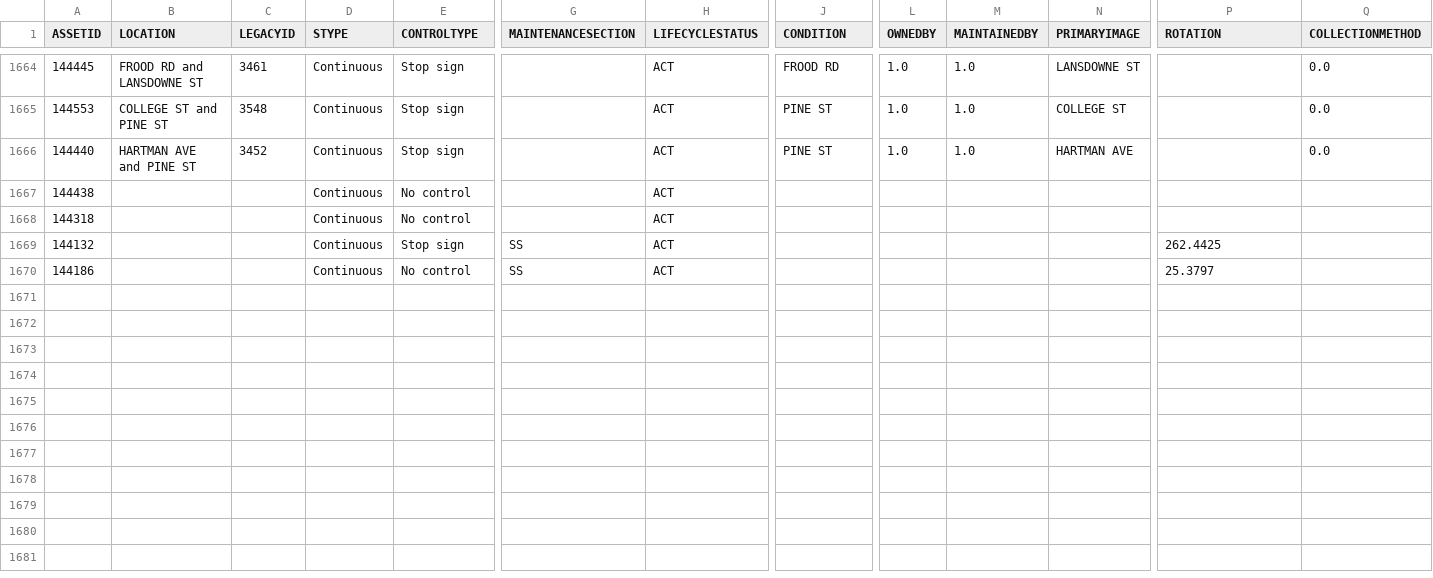
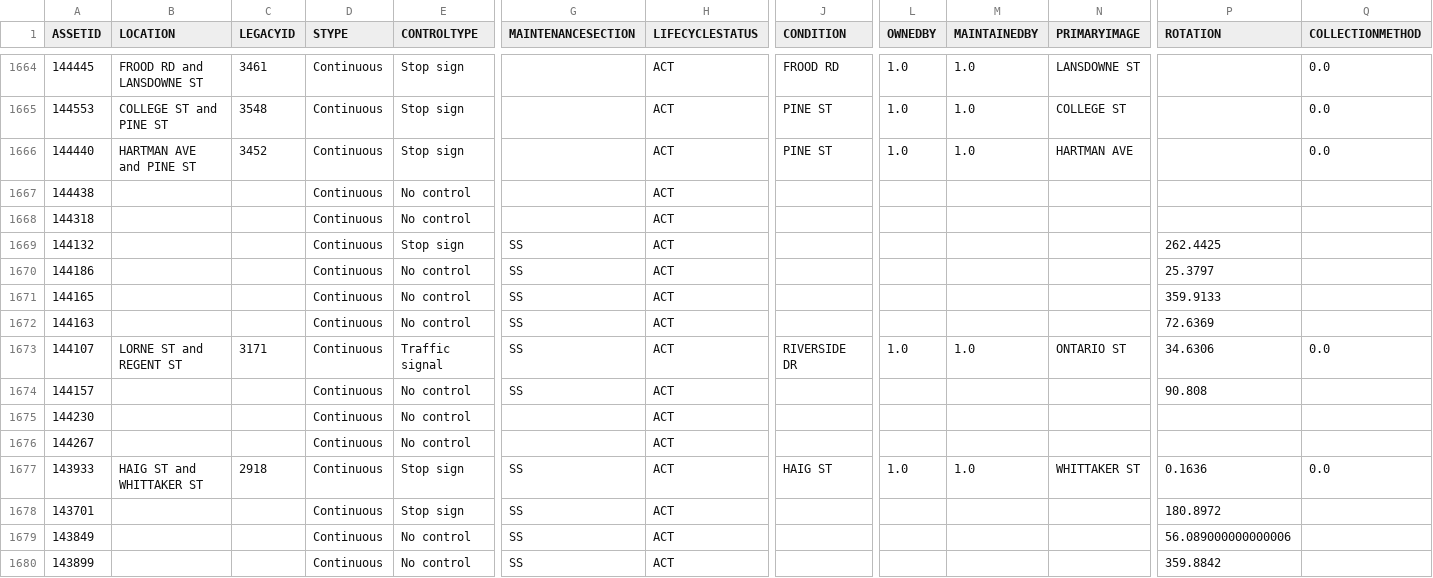
Before and after one commit to official-tisao/route-optimisation-mst, a CSV file: intersection.csv, drawn as a sheet; only a part is shown, gaps mark what is left out; rows hold the shown columns only; the diff names each change by its address in the sheet, - before the commit and + after, or states it on an @@ line.

Commit message:
Add intersection data records

```diff
--- a/intersection.csv
+++ b/intersection.csv
+row 1671: 144165 |  |  | Continuous | No control | SS | ACT |  |  |  |  | 359.9133
+row 1672: 144163 |  |  | Continuous | No control | SS | ACT |  |  |  |  | 72.6369
+row 1673: 144107 | LORNE ST and REGENT ST | 3171 | Continuous | Traffic signal | SS | ACT | RIVERSIDE DR | 1.0 | 1.0 | ONTARIO ST | 34.6306 | 0.0
+row 1674: 144157 |  |  | Continuous | No control | SS | ACT |  |  |  |  | 90.808
+row 1675: 144230 |  |  | Continuous | No control |  | ACT
+row 1676: 144267 |  |  | Continuous | No control |  | ACT
+row 1677: 143933 | HAIG ST and WHITTAKER ST | 2918 | Continuous | Stop sign | SS | ACT | HAIG ST | 1.0 | 1.0 | WHITTAKER ST | 0.1636 | 0.0
+row 1678: 143701 |  |  | Continuous | Stop sign | SS | ACT |  |  |  |  | 180.8972
+row 1679: 143849 |  |  | Continuous | No control | SS | ACT |  |  |  |  | 56.089000000000006
+row 1680: 143899 |  |  | Continuous | No control | SS | ACT |  |  |  |  | 359.8842
```
